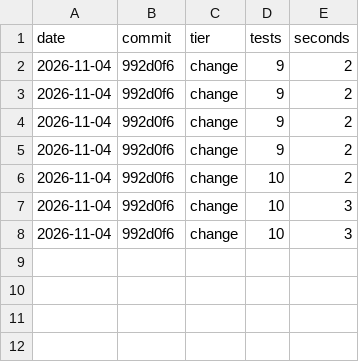
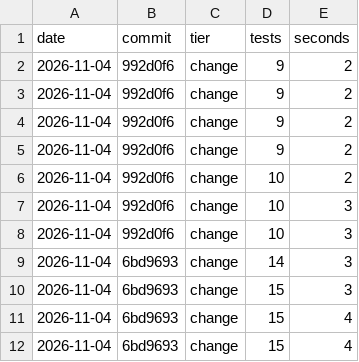
Before and after one commit to wizdes/MacDiskStats, a CSV file: docs/test-times.csv, drawn as a sheet; the diff names each change by its address in the sheet, - before the commit and + after, or states it on an @@ line.

```diff
--- a/docs/test-times.csv
+++ b/docs/test-times.csv
+row 9: 2026-11-04 | 6bd9693 | change | 14 | 3
+row 10: 2026-11-04 | 6bd9693 | change | 15 | 3
+row 11: 2026-11-04 | 6bd9693 | change | 15 | 4
+row 12: 2026-11-04 | 6bd9693 | change | 15 | 4
```
Also changed, not shown: 9 other files.
